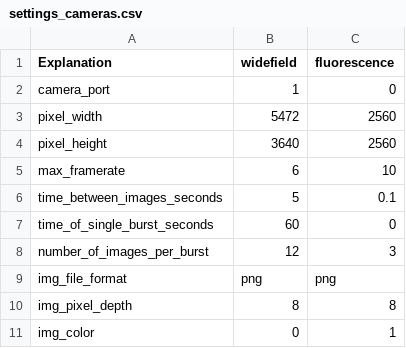
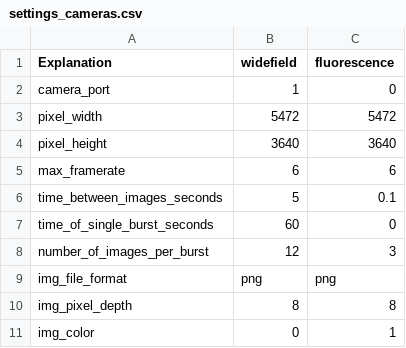
Before and after one commit to Sam-Freitas/WP_imager, a CSV file: settings/settings_cameras.csv, drawn as a sheet.

```diff
--- a/settings/settings_cameras.csv
+++ b/settings/settings_cameras.csv
@@ -2,5 +2,5 @@ Explanation,widefield,fluorescence
 camera_port,1,0
-pixel_width,5472,2560
-pixel_height,3640,2560
-max_framerate,6,10
+pixel_width,5472,5472
+pixel_height,3640,3640
+max_framerate,6,6
 time_between_images_seconds,5,0.1
```
Also changed, not shown: settings/settings_terasaki_positions.csv, 17 other files.
